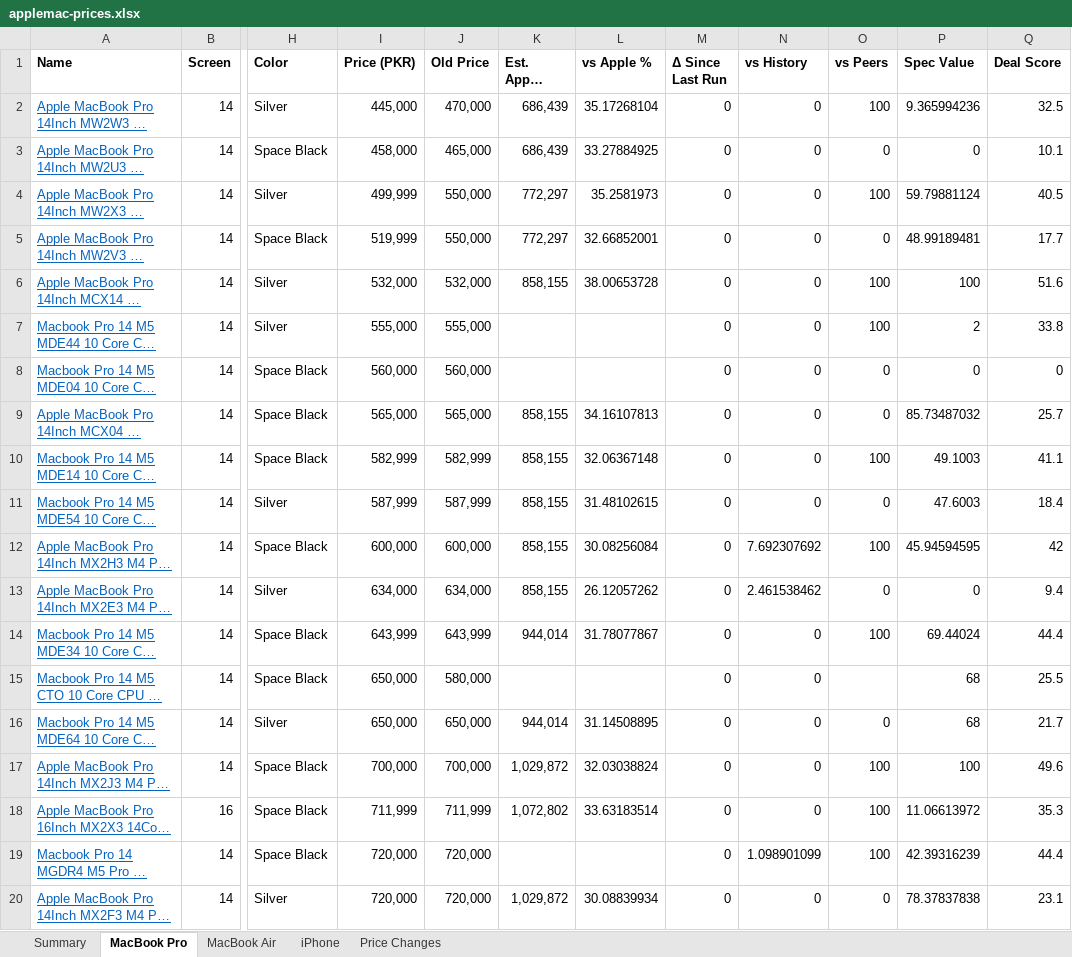
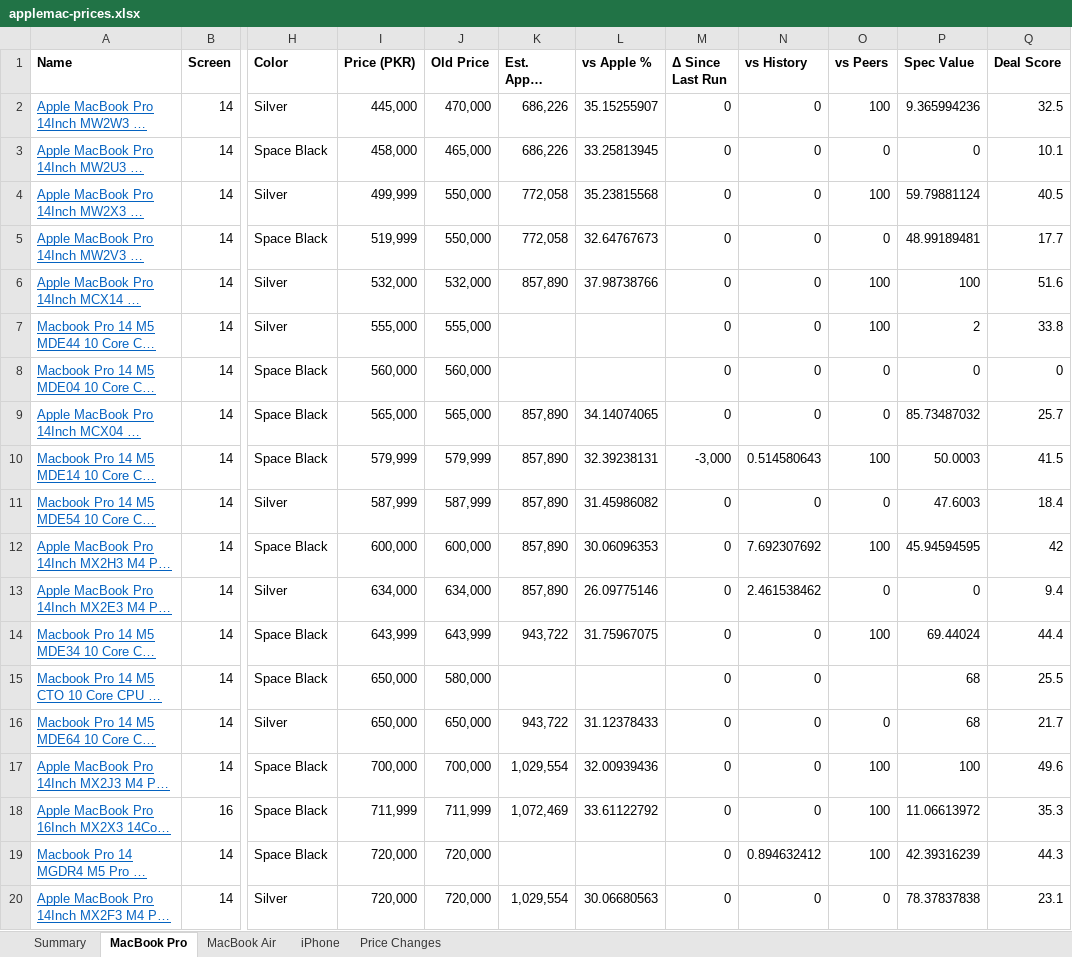
Before and after one commit to MrErrorSan/applemac-pk-tracker, an Excel workbook: web/downloads/applemac-prices.xlsx, sheet MacBook Pro, drawn as a sheet; only a part is shown, gaps mark what is left out; long unchanged cells end in …; values as stored, in another font and other column widths than the file's, no borders; conditional formats not drawn; the diff covers the shown part only; the diff names each change by its address in the sheet, - before the commit and + after, or states it on an @@ line.

```diff
--- a/web/downloads/applemac-prices.xlsx (sheet MacBook Pro)
+++ b/web/downloads/applemac-prices.xlsx (sheet MacBook Pro)
-K2:K3 (Est. Apple Landed): 686,439
+K2:K3 (Est. Apple Landed): 686,226
-L2 (vs Apple %): 35.17268104
+L2 (vs Apple %): 35.15255907
-L3 (vs Apple %): 33.27884925
+L3 (vs Apple %): 33.25813945
-K4:K5 (Est. Apple Landed): 772,297
+K4:K5 (Est. Apple Landed): 772,058
-L4 (vs Apple %): 35.2581973
+L4 (vs Apple %): 35.23815568
-L5 (vs Apple %): 32.66852001
+L5 (vs Apple %): 32.64767673
-K6 (Est. Apple Landed): 858,155
+K6 (Est. Apple Landed): 857,890
-L6 (vs Apple %): 38.00653728
+L6 (vs Apple %): 37.98738766
-K9:K13 (Est. Apple Landed): 858,155
+K9:K13 (Est. Apple Landed): 857,890
-L9 (vs Apple %): 34.16107813
+L9 (vs Apple %): 34.14074065
-I10 (Price (PKR)): 582,999
+I10 (Price (PKR)): 579,999
-J10 (Old Price): 582,999
+J10 (Old Price): 579,999
-L10 (vs Apple %): 32.06367148
+L10 (vs Apple %): 32.39238131
-M10 (Δ Since Last Run): 0
+M10 (Δ Since Last Run): -3,000
-N10 (vs History): 0
+N10 (vs History): 0.514580643
-P10 (Spec Value): 49.1003
+P10 (Spec Value): 50.0003
-Q10 (Deal Score): 41.1
+Q10 (Deal Score): 41.5
-L11 (vs Apple %): 31.48102615
+L11 (vs Apple %): 31.45986082
-L12 (vs Apple %): 30.08256084
+L12 (vs Apple %): 30.06096353
-L13 (vs Apple %): 26.12057262
+L13 (vs Apple %): 26.09775146
-K14 (Est. Apple Landed): 944,014
+K14 (Est. Apple Landed): 943,722
-L14 (vs Apple %): 31.78077867
+L14 (vs Apple %): 31.75967075
-K16 (Est. Apple Landed): 944,014
+K16 (Est. Apple Landed): 943,722
-L16 (vs Apple %): 31.14508895
+L16 (vs Apple %): 31.12378433
-K17 (Est. Apple Landed): 1,029,872
+K17 (Est. Apple Landed): 1,029,554
-L17 (vs Apple %): 32.03038824
+L17 (vs Apple %): 32.00939436
-K18 (Est. Apple Landed): 1,072,802
+K18 (Est. Apple Landed): 1,072,469
-L18 (vs Apple %): 33.63183514
+L18 (vs Apple %): 33.61122792
-N19 (vs History): 1.098901099
+N19 (vs History): 0.894632412
-Q19 (Deal Score): 44.4
+Q19 (Deal Score): 44.3
-K20 (Est. Apple Landed): 1,029,872
+K20 (Est. Apple Landed): 1,029,554
-L20 (vs Apple %): 30.08839934
+L20 (vs Apple %): 30.06680563
```
Also changed, not shown: 129 edited cells elsewhere in this sheet, sheet MacBook Air, sheet Price Changes, sheet iPhone, sheet Summary, 7 other files.
